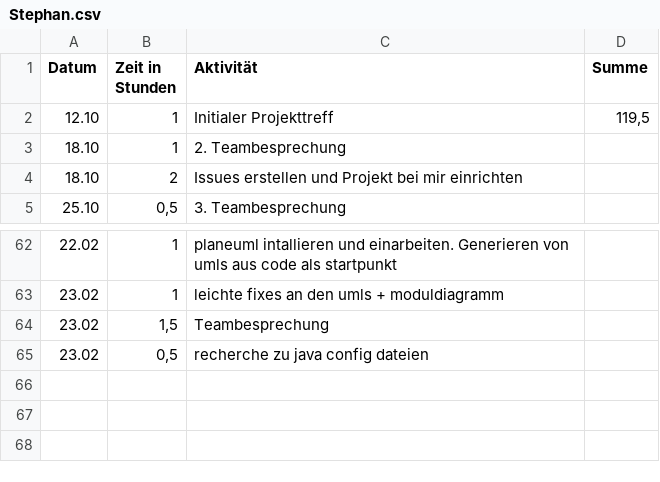
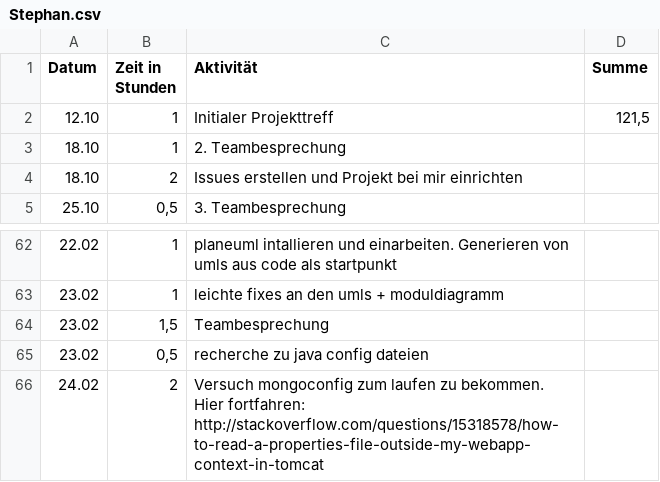
Before and after one commit to REMEXLabs/OpenAPE, a CSV file: Zeitaufwandsabschätzung/Stephan.csv, drawn as a sheet; only a part is shown, gaps mark what is left out.

Commit message:
update timetable

```diff
--- a/Zeitaufwandsabschätzung/Stephan.csv
+++ b/Zeitaufwandsabschätzung/Stephan.csv
@@ -1,3 +1,3 @@
 Datum,Zeit in Stunden,Aktivität,Summe
-12.10,1,Initialer Projekttreff,"119,5"
+12.10,1,Initialer Projekttreff,"121,5"
 18.10,1,2. Teambesprechung,
@@ -65 +65,2 @@ Datum,Zeit in Stunden,Aktivität,Summe
 23.02,"0,5",recherche zu java config dateien,
+24.02,2,Versuch mongoconfig zum laufen zu bekommen. Hier fortfahren: http://stackoverflow.com/questions/15318578/how-to-read-a-properties-file-outside-my-webapp-context-in-tomcat,
```
